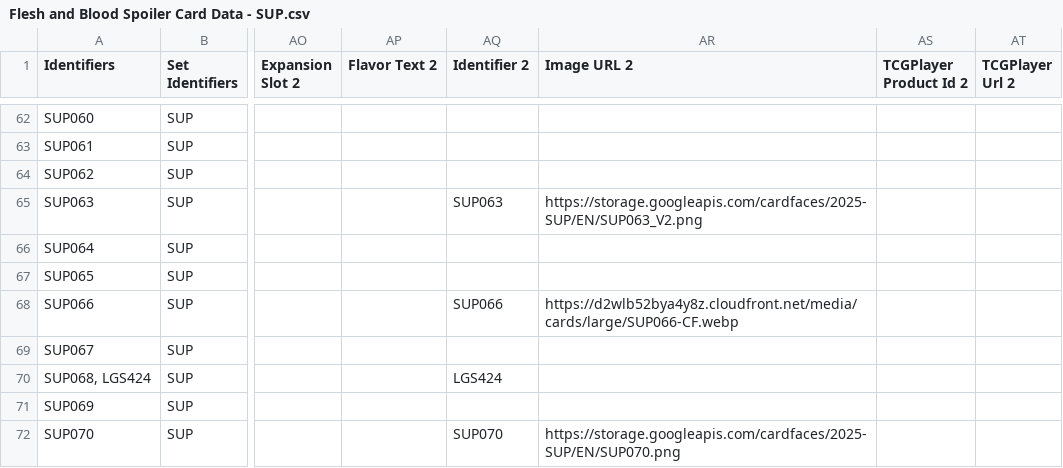
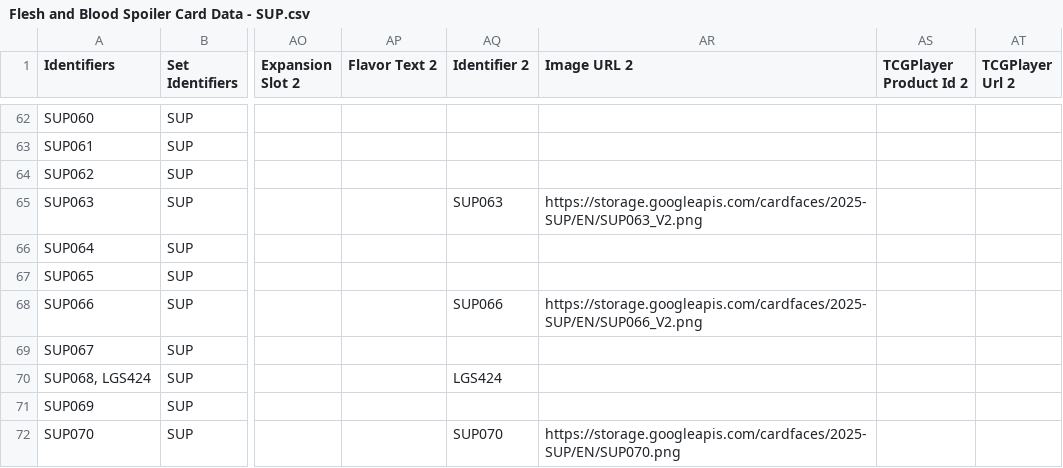
Before and after one commit to fabrary/cards, a CSV file: packages/cards/scripts/Spoiled/Flesh and Blood Spoiler Card Data - SUP.csv, drawn as a sheet; only a part is shown, gaps mark what is left out; the diff names each change by its address in the sheet, - before the commit and + after, or states it on an @@ line.

```diff
--- a/packages/cards/scripts/Spoiled/Flesh and Blood Spoiler Card Data - SUP.csv
+++ b/packages/cards/scripts/Spoiled/Flesh and Blood Spoiler Card Data - SUP.csv
-AR68 (Image URL 2): https://d2wlb52bya4y8z.cloudfront.net/media/cards/large/SUP066-CF.webp
+AR68 (Image URL 2): https://storage.googleapis.com/cardfaces/2025-SUP/EN/SUP066_V2.png
```
Also changed, not shown: 6 other files.
